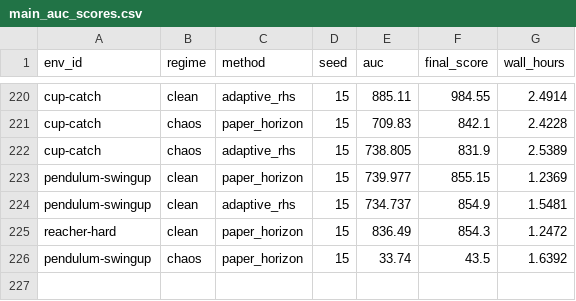
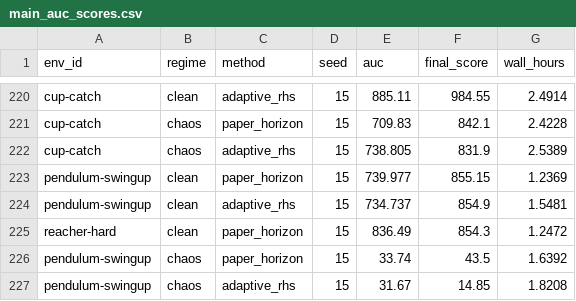
Before and after one commit to gguiomar/tdmpc2-jax, a CSV file: runs/results/corl_compact_v3/tables/main_auc_scores.csv, drawn as a sheet; only a part is shown, gaps mark what is left out.

```diff
--- a/runs/results/corl_compact_v3/tables/main_auc_scores.csv
+++ b/runs/results/corl_compact_v3/tables/main_auc_scores.csv
@@ -226 +226,2 @@ reacher-hard,clean,paper_horizon,15,836.49,854.3,1.2472
 pendulum-swingup,chaos,paper_horizon,15,33.74,43.5,1.6392
+pendulum-swingup,chaos,adaptive_rhs,15,31.67,14.85,1.8208
```
Also changed, not shown: runs/results/corl_compact_v3/tables/compute_runtime.csv, runs/results/corl_compact_v3/tables/main_final_scores.csv, 17 other files.
